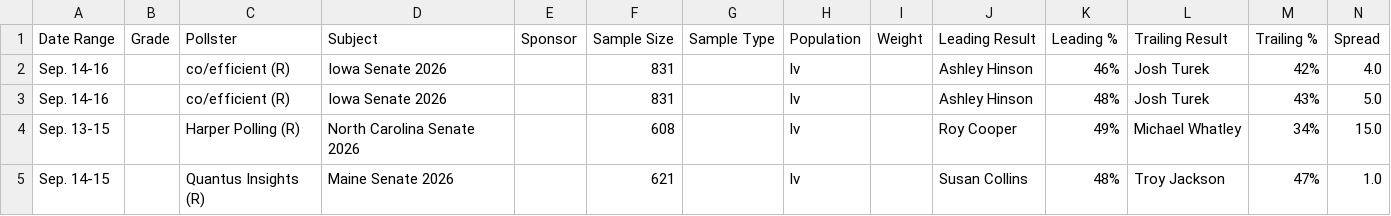
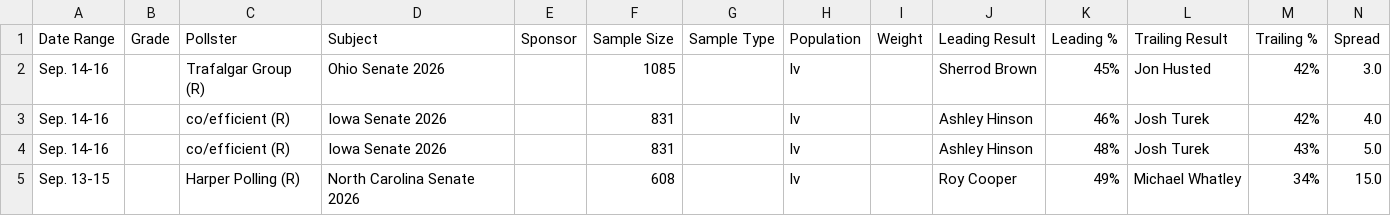
Before and after one commit to Hijodeagua/Election-models-by-Tre, a CSV file: data/fallback/votehub_senate.csv, drawn as a sheet; only a part is shown; the shorter side is filled out with more unchanged rows; the diff names each change by its address in the sheet, - before the commit and + after, or states it on an @@ line.

```diff
--- a/data/fallback/votehub_senate.csv
+++ b/data/fallback/votehub_senate.csv
+row 2: Sep. 14-16 |  | Trafalgar Group (R) | Ohio Senate 2026 |  | 1085 |  | lv |  | Sherrod Brown | 45% | Jon Husted | 42% | 3.0
```
Also changed, not shown: data/fallback/market_odds.csv, 7 other files.
